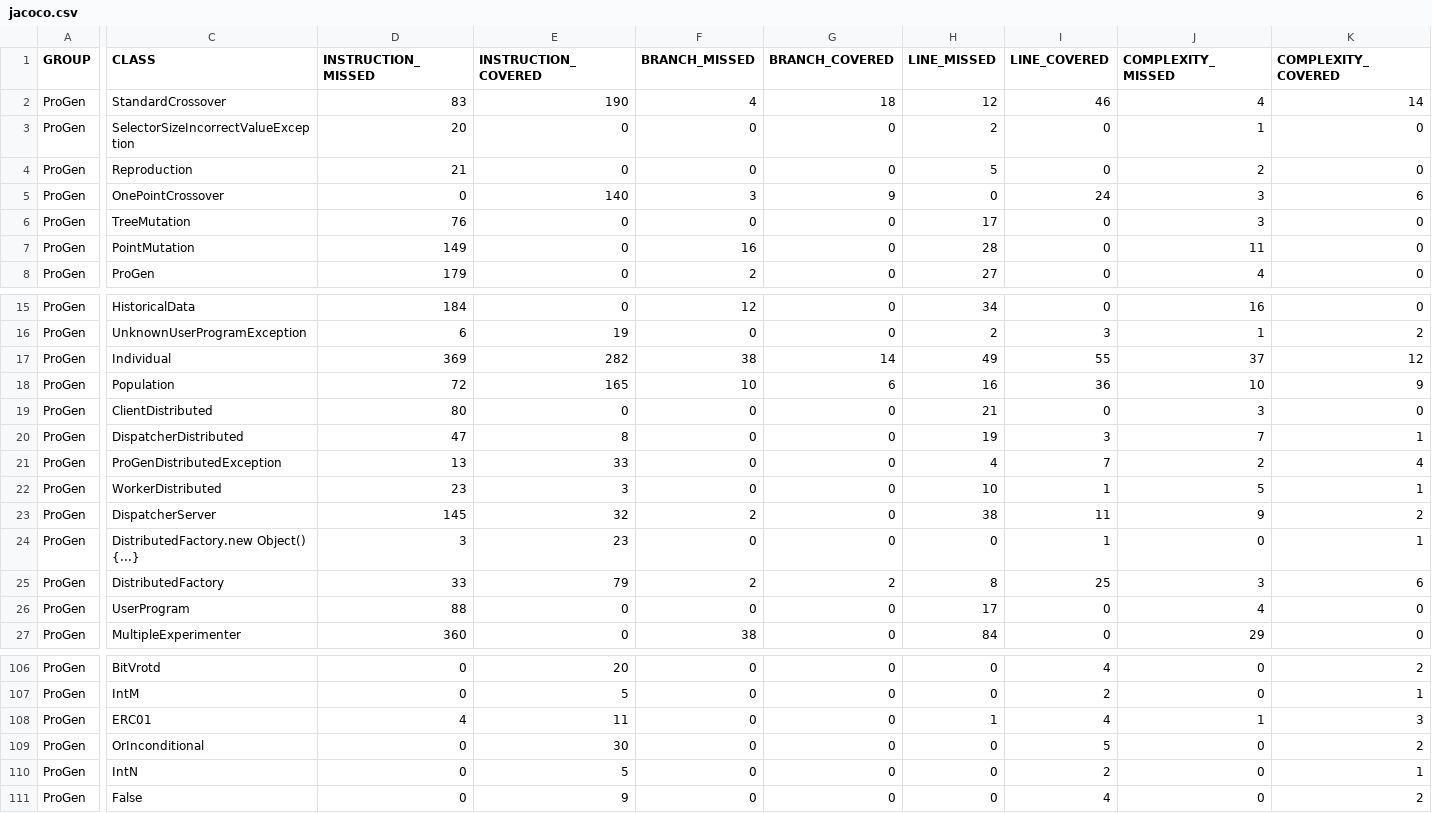
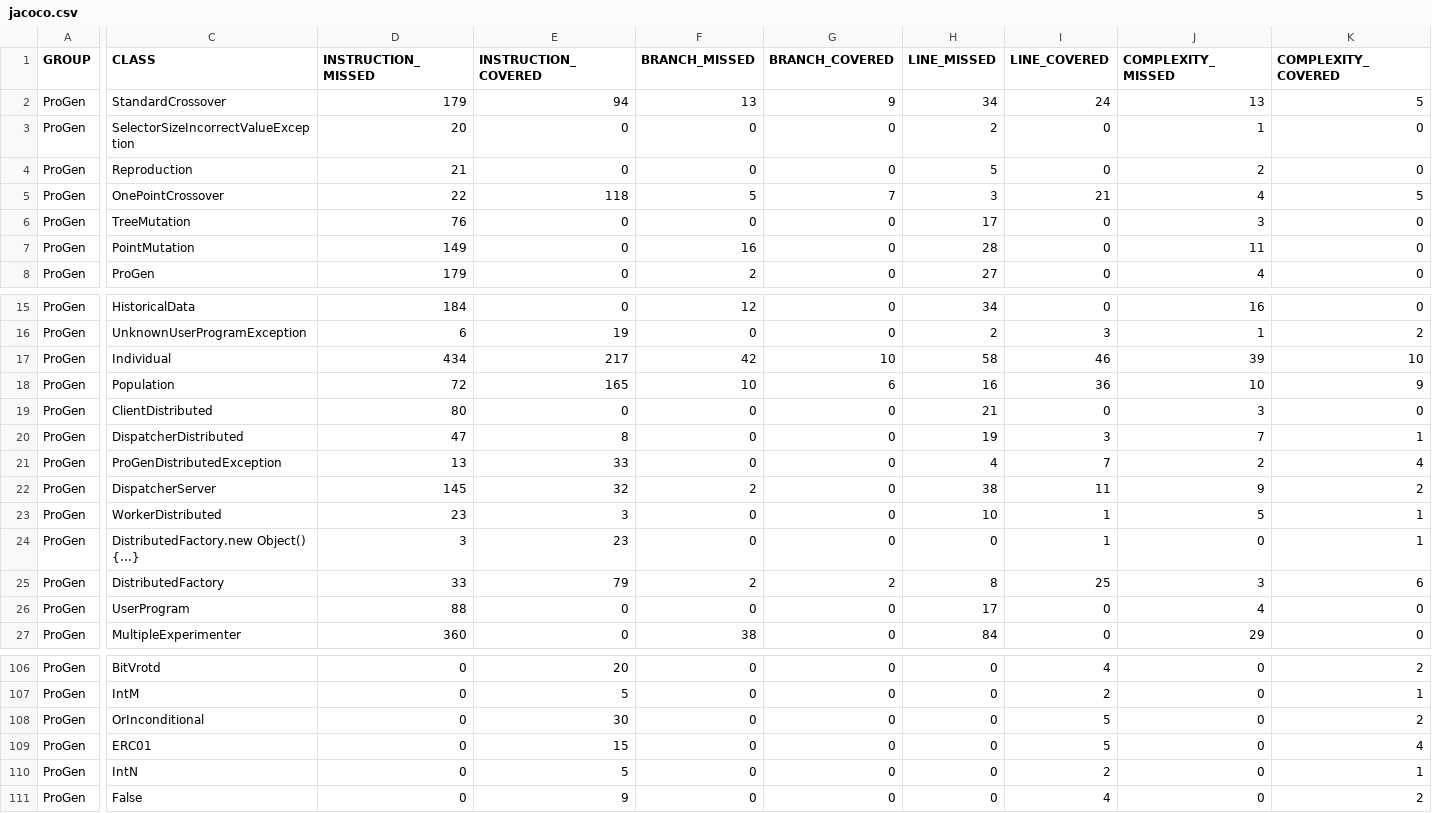
Before and after one commit to pro-gen/pro-gen.github.io, a CSV file: reports/jacoco/jacoco.csv, drawn as a sheet; only a part is shown, gaps mark what is left out; removed rows and columns are numbered as before the commit, all else as after; rows hold the shown columns only; the diff covers the shown part only; the diff names each change by its address in the sheet, - before the commit and + after, or states it on an @@ line.

```diff
--- a/reports/jacoco/jacoco.csv
+++ b/reports/jacoco/jacoco.csv
-D2 (INSTRUCTION_MISSED): 83
+D2 (INSTRUCTION_MISSED): 179
-E2 (INSTRUCTION_COVERED): 190
+E2 (INSTRUCTION_COVERED): 94
-F2 (BRANCH_MISSED): 4
+F2 (BRANCH_MISSED): 13
-G2 (BRANCH_COVERED): 18
+G2 (BRANCH_COVERED): 9
-H2 (LINE_MISSED): 12
+H2 (LINE_MISSED): 34
-I2 (LINE_COVERED): 46
+I2 (LINE_COVERED): 24
-J2 (COMPLEXITY_MISSED): 4
+J2 (COMPLEXITY_MISSED): 13
-K2 (COMPLEXITY_COVERED): 14
+K2 (COMPLEXITY_COVERED): 5
-D5 (INSTRUCTION_MISSED): 0
+D5 (INSTRUCTION_MISSED): 22
-E5 (INSTRUCTION_COVERED): 140
+E5 (INSTRUCTION_COVERED): 118
-F5 (BRANCH_MISSED): 3
+F5 (BRANCH_MISSED): 5
-G5 (BRANCH_COVERED): 9
+G5 (BRANCH_COVERED): 7
-H5 (LINE_MISSED): 0
+H5 (LINE_MISSED): 3
-I5 (LINE_COVERED): 24
+I5 (LINE_COVERED): 21
-J5 (COMPLEXITY_MISSED): 3
+J5 (COMPLEXITY_MISSED): 4
-K5 (COMPLEXITY_COVERED): 6
+K5 (COMPLEXITY_COVERED): 5
-D17 (INSTRUCTION_MISSED): 369
+D17 (INSTRUCTION_MISSED): 434
-E17 (INSTRUCTION_COVERED): 282
+E17 (INSTRUCTION_COVERED): 217
-F17 (BRANCH_MISSED): 38
+F17 (BRANCH_MISSED): 42
-G17 (BRANCH_COVERED): 14
+G17 (BRANCH_COVERED): 10
-H17 (LINE_MISSED): 49
+H17 (LINE_MISSED): 58
-I17 (LINE_COVERED): 55
+I17 (LINE_COVERED): 46
-J17 (COMPLEXITY_MISSED): 37
+J17 (COMPLEXITY_MISSED): 39
-K17 (COMPLEXITY_COVERED): 12
+K17 (COMPLEXITY_COVERED): 10
@@ row 23 moved to row 22: ProGen @@
-row 108: ProGen | ERC01 | 4 | 11 | 0 | 0 | 1 | 4 | 1 | 3
+row 109: ProGen | ERC01 | 0 | 15 | 0 | 0 | 0 | 5 | 0 | 4
```
Also changed, not shown: 3 moved rows and 24 edited cells elsewhere in this file, 30 other files.
